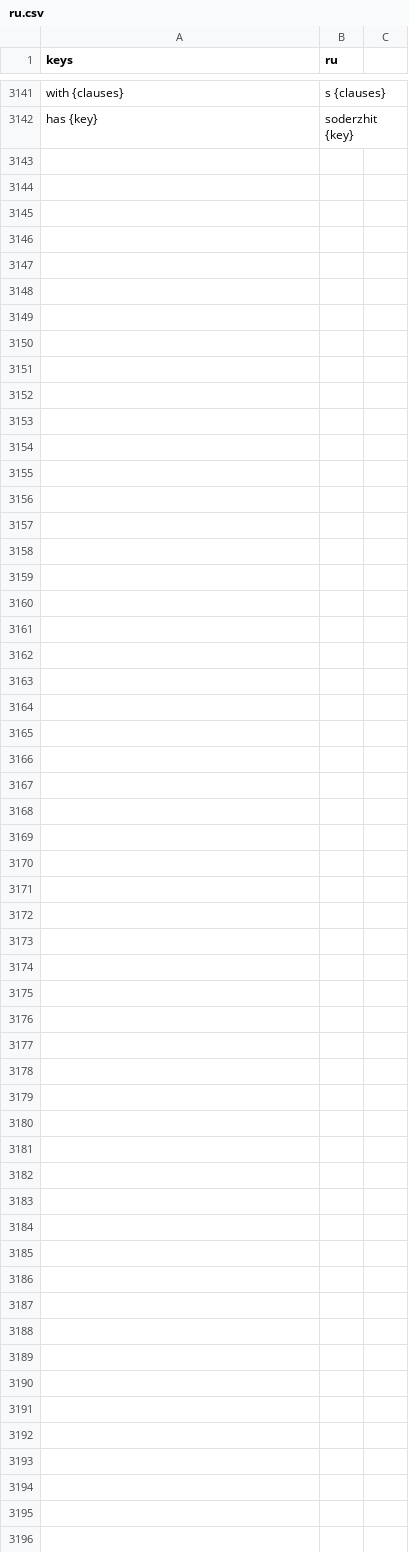
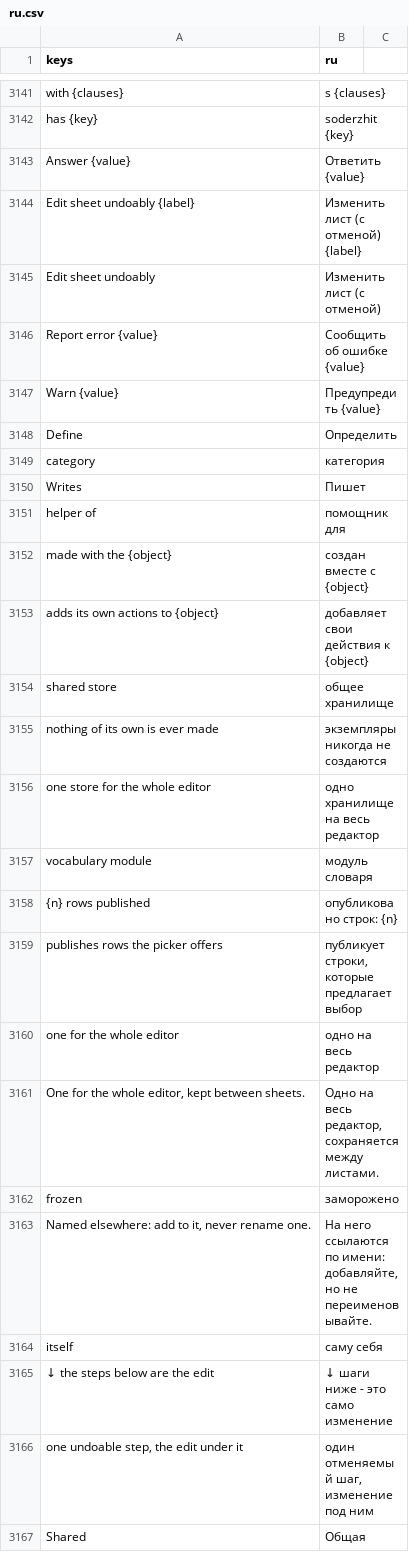
Before and after one commit to SalmanShhh/Godot-EventSheet-Visual-Scripting, a CSV file: addons/eventsheet/translations/ru.csv, drawn as a sheet; only a part is shown, gaps mark what is left out; the diff names each change by its address in the sheet, - before the commit and + after, or states it on an @@ line.

Commit message:
docs(reading): the four editor shapes in the interop guide, with figures, and the strings in all nine catalogs
Four rendered figures under section 7 of the existing-code guide (one per
shape), the 25 new reading strings added to TEMPLATE.csv and the eight locale
catalogs in lockstep, the CHANGELOG entry, and the help bundle re-baked.

```diff
--- a/addons/eventsheet/translations/ru.csv
+++ b/addons/eventsheet/translations/ru.csv
+row 3143: Answer {value} | Ответить {value}
+row 3144: Edit sheet undoably {label} | Изменить лист (с отменой) {label}
+row 3145: Edit sheet undoably | Изменить лист (с отменой)
+row 3146: Report error {value} | Сообщить об ошибке {value}
+row 3147: Warn {value} | Предупредить {value}
+row 3148: Define | Определить
+row 3149: category | категория
+row 3150: Writes | Пишет
+row 3151: helper of | помощник для
+row 3152: made with the {object} | создан вместе с {object}
+row 3153: adds its own actions to {object} | добавляет свои действия к {object}
+row 3154: shared store | общее хранилище
+row 3155: nothing of its own is ever made | экземпляры никогда не создаются
+row 3156: one store for the whole editor | одно хранилище на весь редактор
+row 3157: vocabulary module | модуль словаря
+row 3158: {n} rows published | опубликовано строк: {n}
+row 3159: publishes rows the picker offers | публикует строки, которые предлагает выбор
+row 3160: one for the whole editor | одно на весь редактор
+row 3161: One for the whole editor, kept between sheets. | Одно на весь редактор, сохраняется между листами.
+row 3162: frozen | заморожено
+row 3163: Named elsewhere: add to it, never rename one. | На него ссылаются по имени: добавляйте, но не переименовывайте.
+row 3164: itself | саму себя
+row 3165: ↓ the steps below are the edit | ↓ шаги ниже - это само изменение
+row 3166: one undoable step, the edit under it | один отменяемый шаг, изменение под ним
+row 3167: Shared | Общая
```
Also changed, not shown: addons/eventsheet/translations/de.csv, addons/eventsheet/translations/es.csv, 14 other files.
